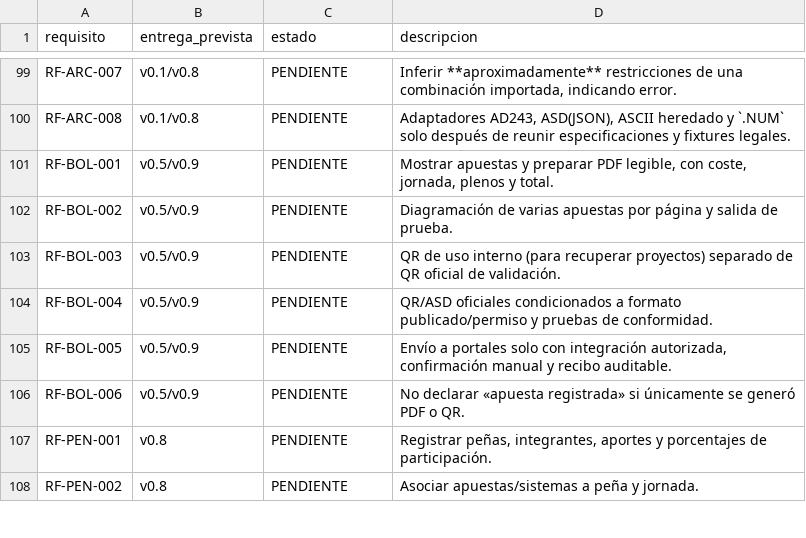
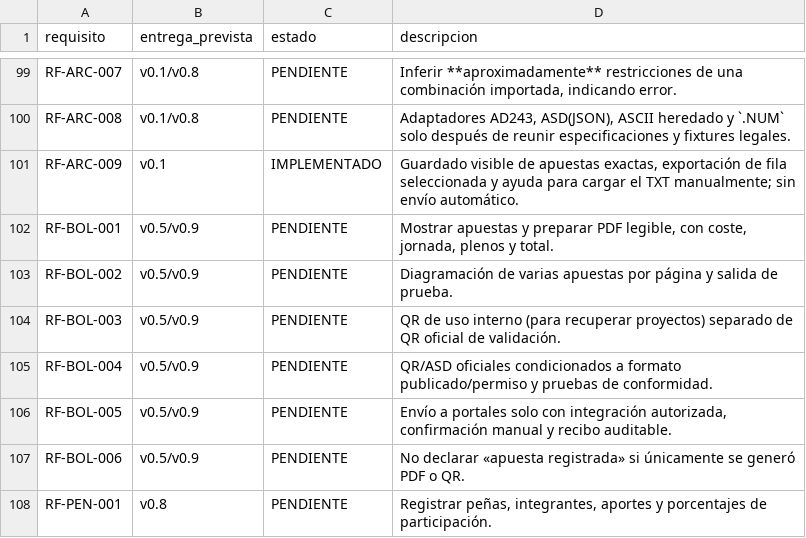
Before and after one commit to Ainoth/quiniela-local, a CSV file: requisitos.csv, drawn as a sheet; only a part is shown, gaps mark what is left out; the shorter side is filled out with more unchanged rows.

Commit message:
Make exact bet exports visible and guide manual TXT upload

```diff
--- a/requisitos.csv
+++ b/requisitos.csv
@@ -100,2 +100,3 @@ RF-ARC-007,v0.1/v0.8,PENDIENTE,"Inferir **aproximadamente** restricciones de una
 RF-ARC-008,v0.1/v0.8,PENDIENTE,"Adaptadores AD243, ASD(JSON), ASCII heredado y `.NUM` solo después de reunir especificaciones y fixtures legales."
+RF-ARC-009,v0.1,IMPLEMENTADO,"Guardado visible de apuestas exactas, exportación de fila seleccionada y ayuda para cargar el TXT manualmente; sin envío automático."
 RF-BOL-001,v0.5/v0.9,PENDIENTE,"Mostrar apuestas y preparar PDF legible, con coste, jornada, plenos y total."
```
Also changed, not shown: 15 other files.
